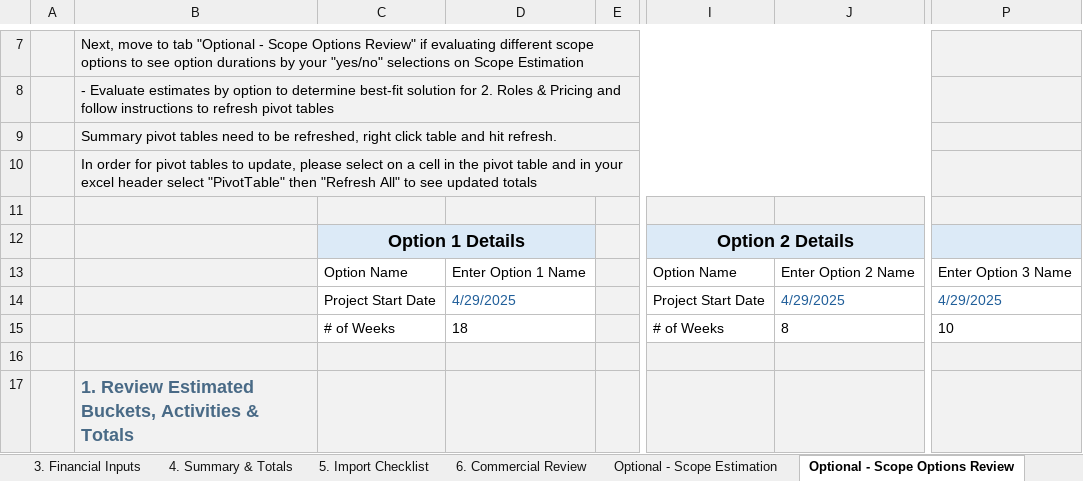
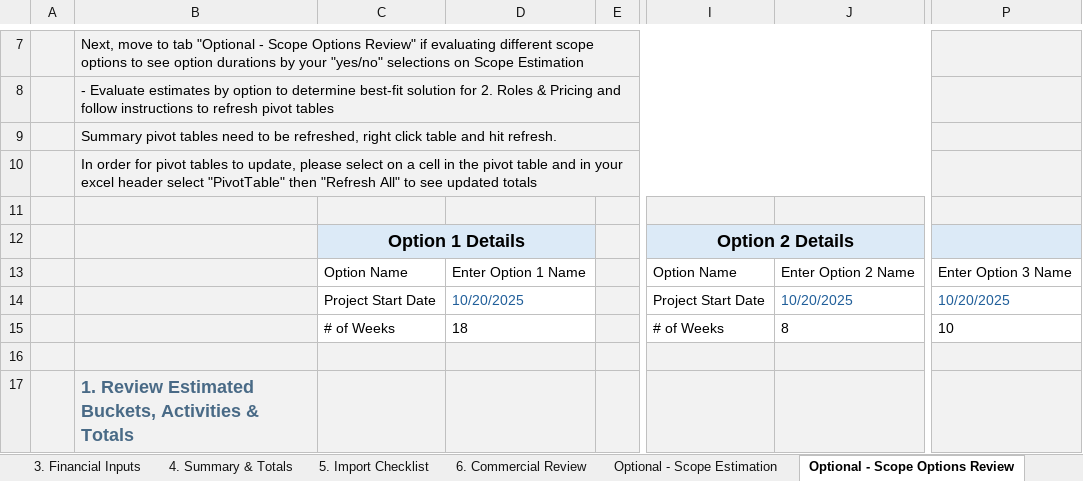
Before and after one commit to darvi-sunny/Test-Download, an Excel workbook: test3.xlsx, sheet Optional - Scope Options Review, drawn as a sheet; only a part is shown, gaps mark what is left out; values as stored, in another font and other column widths than the file's, no borders; conditional formats not drawn; the diff names each change by its address in the sheet, - before the commit and + after, or states it on an @@ line.

```diff
--- a/test3.xlsx (sheet Optional - Scope Options Review)
+++ b/test3.xlsx (sheet Optional - Scope Options Review)
-D14: 4/29/2025
+D14: 10/20/2025
-J14: 4/29/2025
+J14: 10/20/2025
-P14: 4/29/2025
+P14: 10/20/2025
```
Also changed, not shown: sheet 2. Roles & Pricing, sheet Resource Loading, sheet 1. Project Inputs, sheet 4. Summary & Totals, sheet 6. Commercial Review, sheet Optional - Scope Estimation, hidden cells.
